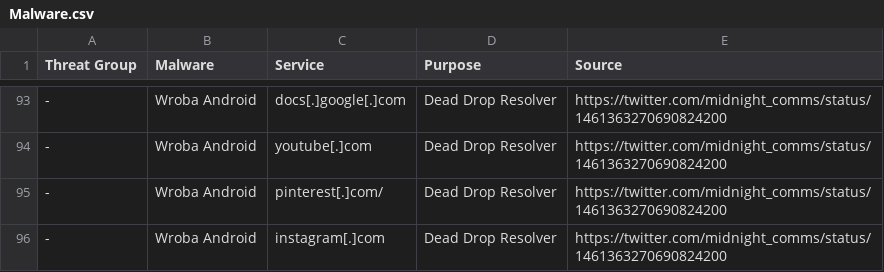
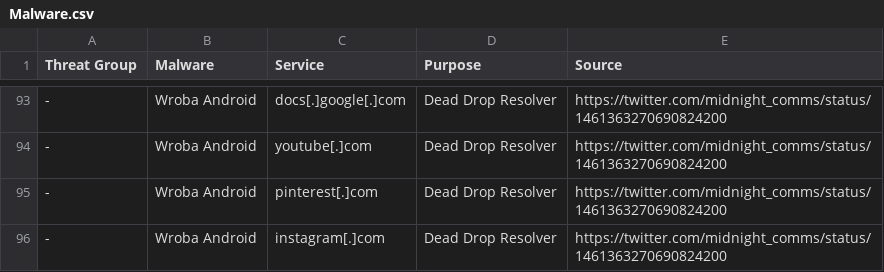
Before and after one commit to BushidoUK/Abused-Legitimate-Services, a CSV file: Malware.csv, drawn as a sheet; only a part is shown, gaps mark what is left out; the diff names each change by its address in the sheet, - before the commit and + after, or states it on an @@ line.

Commit message:
Update Malware.csv

```diff
--- a/Malware.csv
+++ b/Malware.csv
-C95 (Service): pinterest[.]com/
+C95 (Service): pinterest[.]com
```
